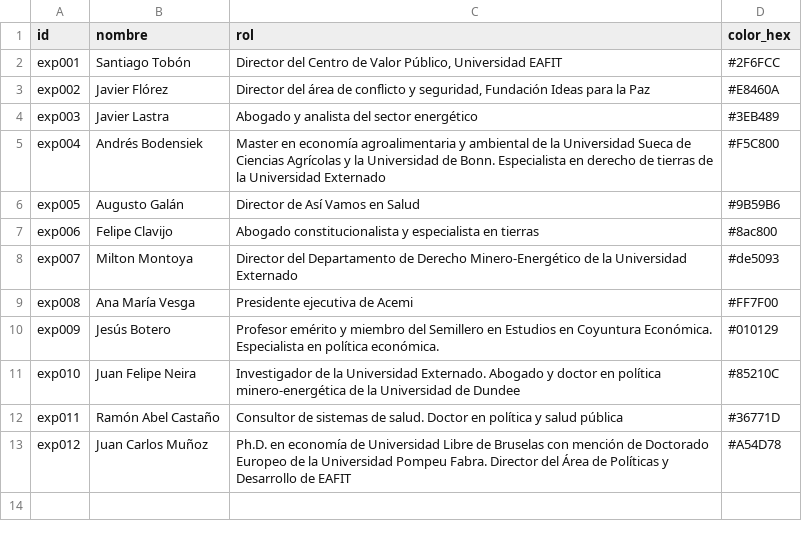
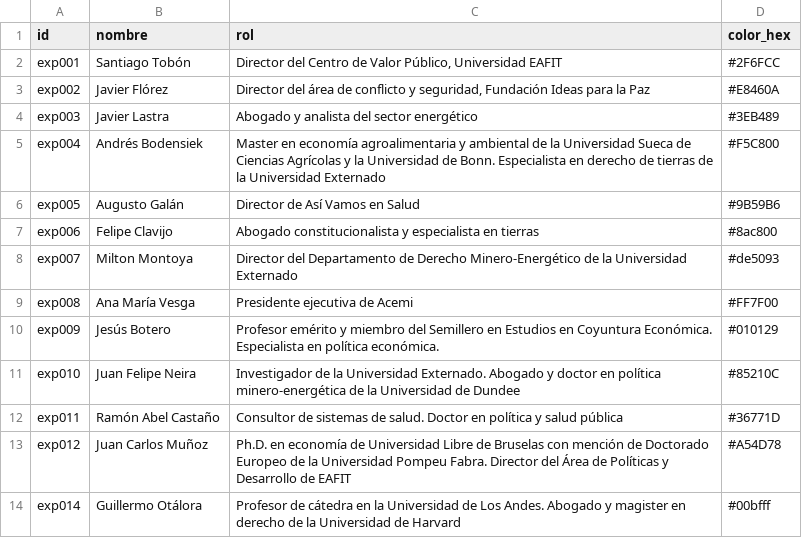
Before and after one commit to Ferroraptor/brujula-electoral-2026, a CSV file: data/raw/fede2_csv/expertos.csv, drawn as a sheet; the diff names each change by its address in the sheet, - before the commit and + after, or states it on an @@ line.

```diff
--- a/data/raw/fede2_csv/expertos.csv
+++ b/data/raw/fede2_csv/expertos.csv
+row 14: exp014 | Guillermo Otálora | Profesor de cátedra en la Universidad de Los Andes. Abogado y magister en derecho de la Universidad de Harvard | #00bfff
```
Also changed, not shown: data/raw/fede2_csv/propuestas.csv, 2 other files.
